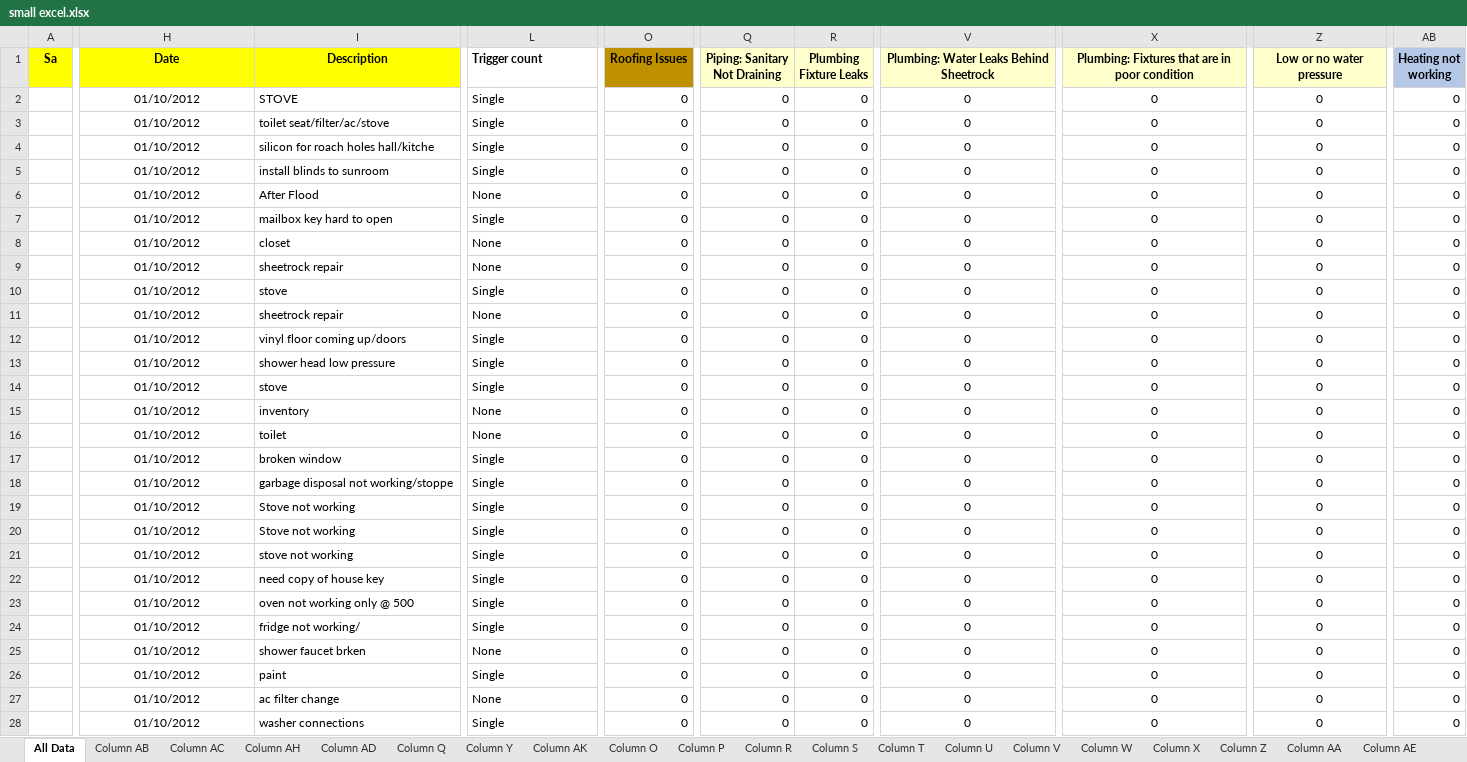
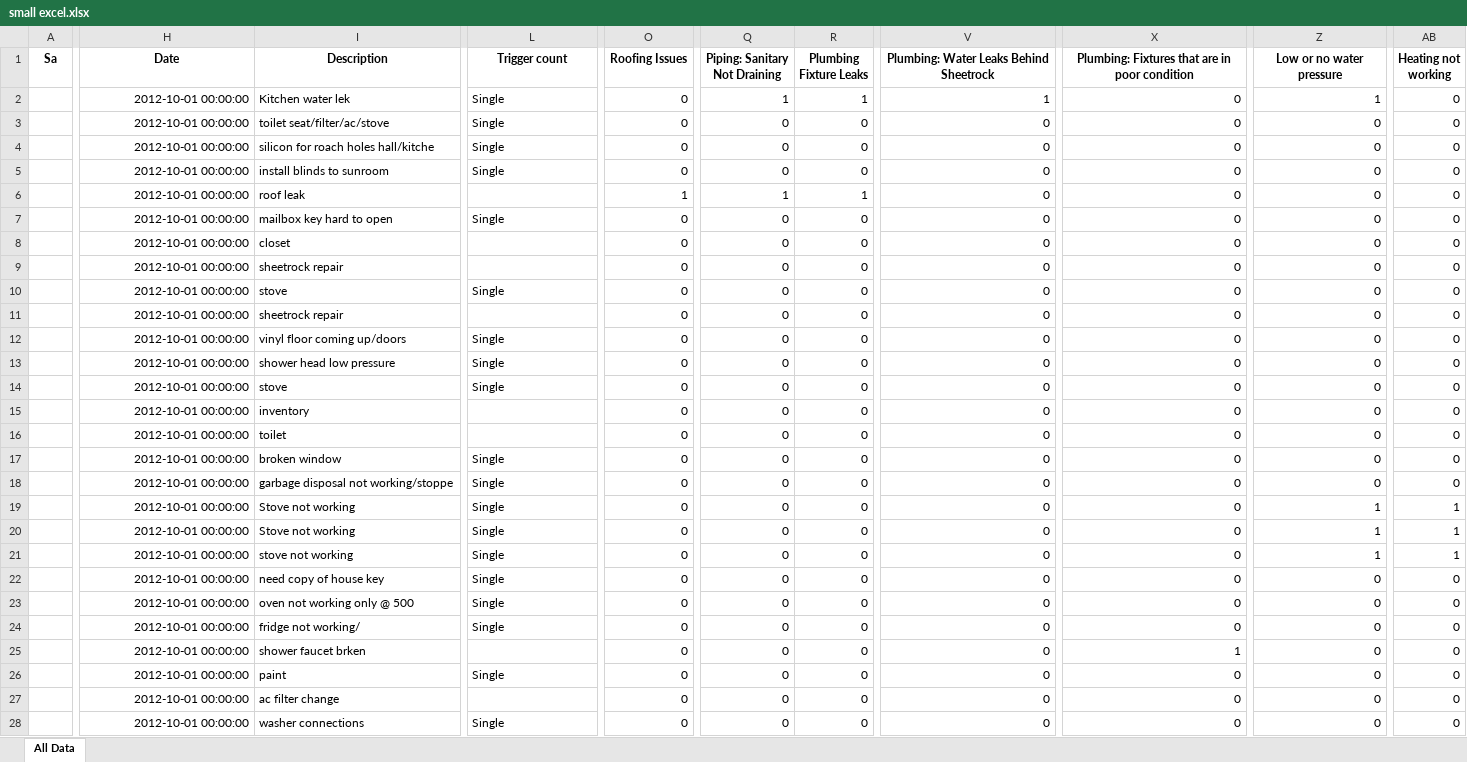
Before and after one commit to prasoons075/MassyApp, an Excel workbook: small excel.xlsx, sheet All Data, drawn as a sheet; only a part is shown, gaps mark what is left out; values as stored, in another font and other column widths than the file's, no borders; conditional formats not drawn; the diff covers the shown part only; the diff names each change by its address in the sheet, - before the commit and + after, or states it on an @@ line.

```diff
--- a/small excel.xlsx (sheet All Data)
+++ b/small excel.xlsx (sheet All Data)
-sheet tab: Column AB
-sheet tab: Column AC
-sheet tab: Column AH
-sheet tab: Column AD
-sheet tab: Column Q
-sheet tab: Column Y
-sheet tab: Column AK
-sheet tab: Column O
-sheet tab: Column P
-sheet tab: Column R
-sheet tab: Column S
-sheet tab: Column T
-sheet tab: Column U
-sheet tab: Column V
-sheet tab: Column W
-sheet tab: Column X
-sheet tab: Column Z
-sheet tab: Column AA
-sheet tab: Column AE
-A1:I1 fill: #FFFF00
+A1:I1 fill: none
-L1 alignment: left
+L1 alignment: center
-O1 fill: #BF9000
+O1 fill: none
-Q1:Z1 fill: #FFFFCC
+Q1:Z1 fill: none
-AB1 fill: #B4C7E7
+AB1 fill: none
-H2:H28 alignment: center
+H2:H28 alignment: right
-H2:H28 (Date): 01/10/2012
+H2:H28 (Date): 2012-10-01 00:00:00
-I2 (Description): STOVE
+I2 (Description): Kitchen water lek
-Q2 (Piping: Sanitary Not Draining): 0
+Q2 (Piping: Sanitary Not Draining): 1
-R2 (Plumbing Fixture Leaks): 0
+R2 (Plumbing Fixture Leaks): 1
-V2:Z28 alignment: center
+V2:Z28 alignment: right
-V2: 0
+V2: 1
-Z2 (Low or no water pressure): 0
+Z2 (Low or no water pressure): 1
-I6 (Description): After Flood
+I6 (Description): roof leak
-L6 (Trigger count): None
+L6 (Trigger count): (empty)
-O6 (Roofing Issues): 0
+O6 (Roofing Issues): 1
-Q6 (Piping: Sanitary Not Draining): 0
+Q6 (Piping: Sanitary Not Draining): 1
-R6 (Plumbing Fixture Leaks): 0
+R6 (Plumbing Fixture Leaks): 1
-L8:L9 (Trigger count): None
+L8:L9 (Trigger count): (empty)
-L11 (Trigger count): None
+L11 (Trigger count): (empty)
-L15:L16 (Trigger count): None
+L15:L16 (Trigger count): (empty)
-Z19:Z21 (Low or no water pressure): 0
+Z19:Z21 (Low or no water pressure): 1
-AB19:AB21 (Heating not working): 0
+AB19:AB21 (Heating not working): 1
-L25 (Trigger count): None
+L25 (Trigger count): (empty)
-X25: 0
+X25: 1
-L27 (Trigger count): None
+L27 (Trigger count): (empty)
```
Also changed, not shown: 115 edited cells and cell formats elsewhere in this sheet, other sheet tabs, formulas that keep their value, charts or pictures, super small excel.xlsx, 6 other files.
